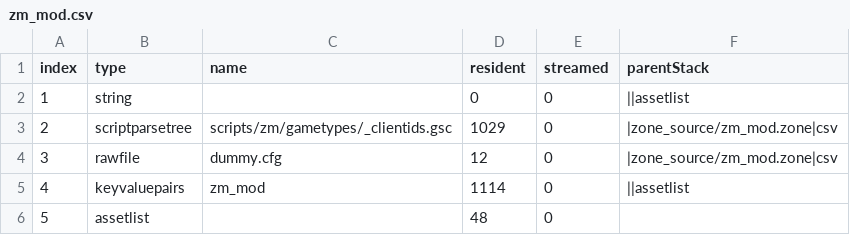
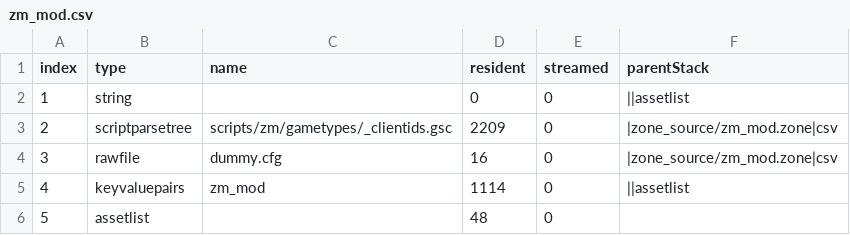
Before and after one commit to gokdeniz66/BO3-ProjectZ-Menu, a CSV file: zone_source/all/assetinfo/zm_mod.csv, drawn as a sheet.

```diff
--- a/zone_source/all/assetinfo/zm_mod.csv
+++ b/zone_source/all/assetinfo/zm_mod.csv
@@ -2,4 +2,4 @@ index,type,name,resident,streamed,parentStack
 1,string,,0,0,||assetlist
-2,scriptparsetree,scripts/zm/gametypes/_clientids.gsc,1029,0,|zone_source/zm_mod.zone|csv
-3,rawfile,dummy.cfg,12,0,|zone_source/zm_mod.zone|csv
+2,scriptparsetree,scripts/zm/gametypes/_clientids.gsc,2209,0,|zone_source/zm_mod.zone|csv
+3,rawfile,dummy.cfg,16,0,|zone_source/zm_mod.zone|csv
 4,keyvaluepairs,zm_mod,1114,0,||assetlist
```
Also changed, not shown: 4 other files.
